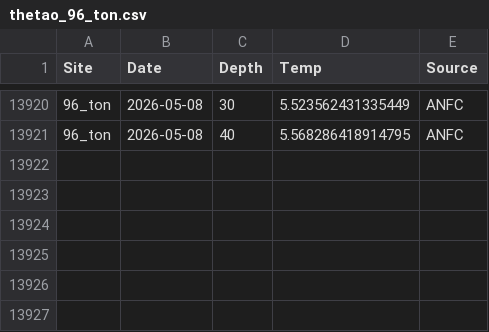
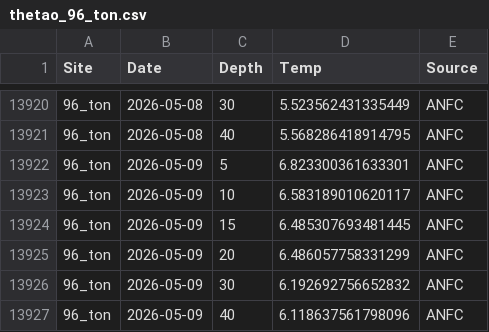
Before and after one commit to sharkbot952/temp_test, a CSV file: data/cmem/thetao/thetao_96_ton.csv, drawn as a sheet; only a part is shown, gaps mark what is left out; the diff names each change by its address in the sheet, - before the commit and + after, or states it on an @@ line.

```diff
--- a/data/cmem/thetao/thetao_96_ton.csv
+++ b/data/cmem/thetao/thetao_96_ton.csv
+row 13922: 96_ton | 2026-05-09 | 5 | 6.823300361633301 | ANFC
+row 13923: 96_ton | 2026-05-09 | 10 | 6.583189010620117 | ANFC
+row 13924: 96_ton | 2026-05-09 | 15 | 6.485307693481445 | ANFC
+row 13925: 96_ton | 2026-05-09 | 20 | 6.486057758331299 | ANFC
+row 13926: 96_ton | 2026-05-09 | 30 | 6.192692756652832 | ANFC
+row 13927: 96_ton | 2026-05-09 | 40 | 6.118637561798096 | ANFC
```
Also changed, not shown: data/cmem/chl/chl_3_reb.csv, data/cmem/chl/chl_4_ris.csv, 9 other files.
